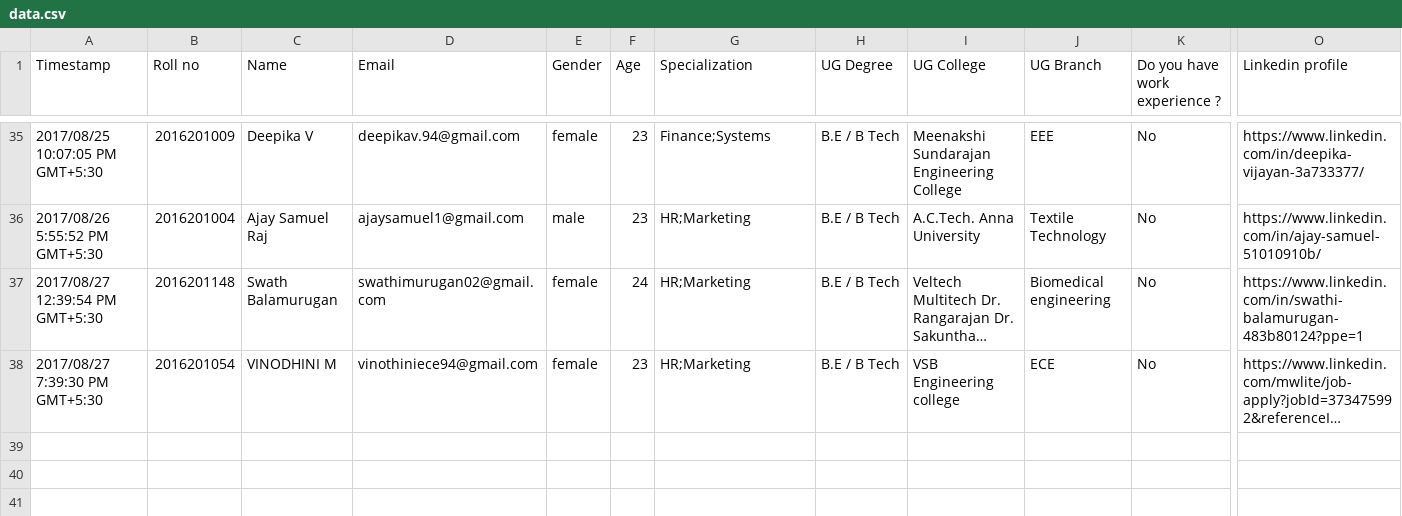
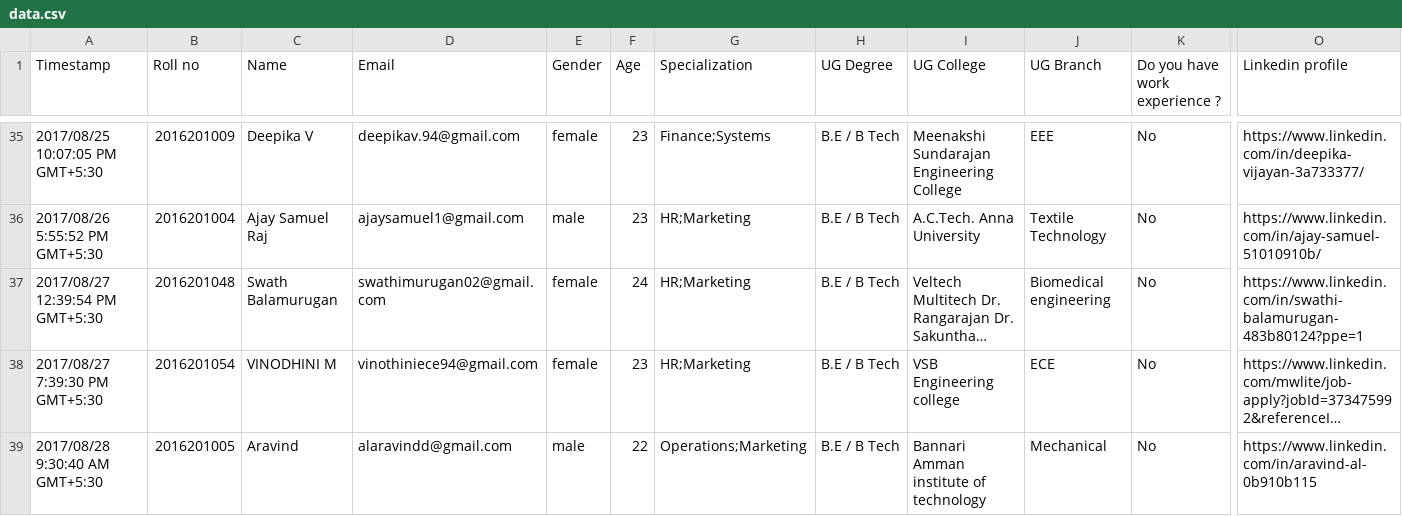
Before and after one commit to v-adhithyan/aumba16, a CSV file: data.csv, drawn as a sheet; only a part is shown, gaps mark what is left out; long unchanged cells end in …; rows hold the shown columns only; the diff covers the shown part only; the diff names each change by its address in the sheet, - before the commit and + after, or states it on an @@ line.

Commit message:
data updated

```diff
--- a/data.csv
+++ b/data.csv
-B37 (Roll no): 2016201148
+B37 (Roll no): 2016201048
+row 39: 2017/08/28 9:30:40 AM GMT+5:30 | 2016201005 | Aravind | alaravindd@gmail.com | male | 22 | Operations;Marketing | B.E / B Tech | Bannari Amman institute of technology | Mechanical | No | https://www.linkedin.com/in/aravind-al-0b910b115
```
Also changed, not shown: 2 added rows and 3 edited cells elsewhere in this file, 1 other file.
